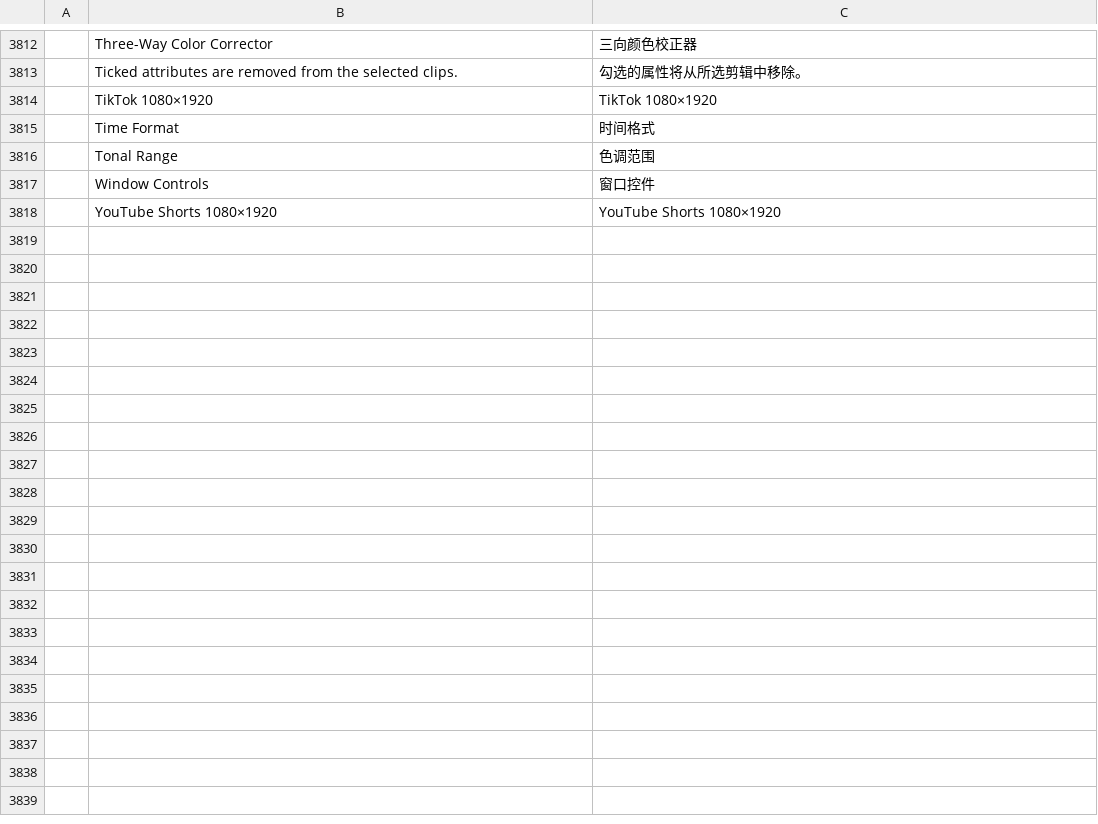
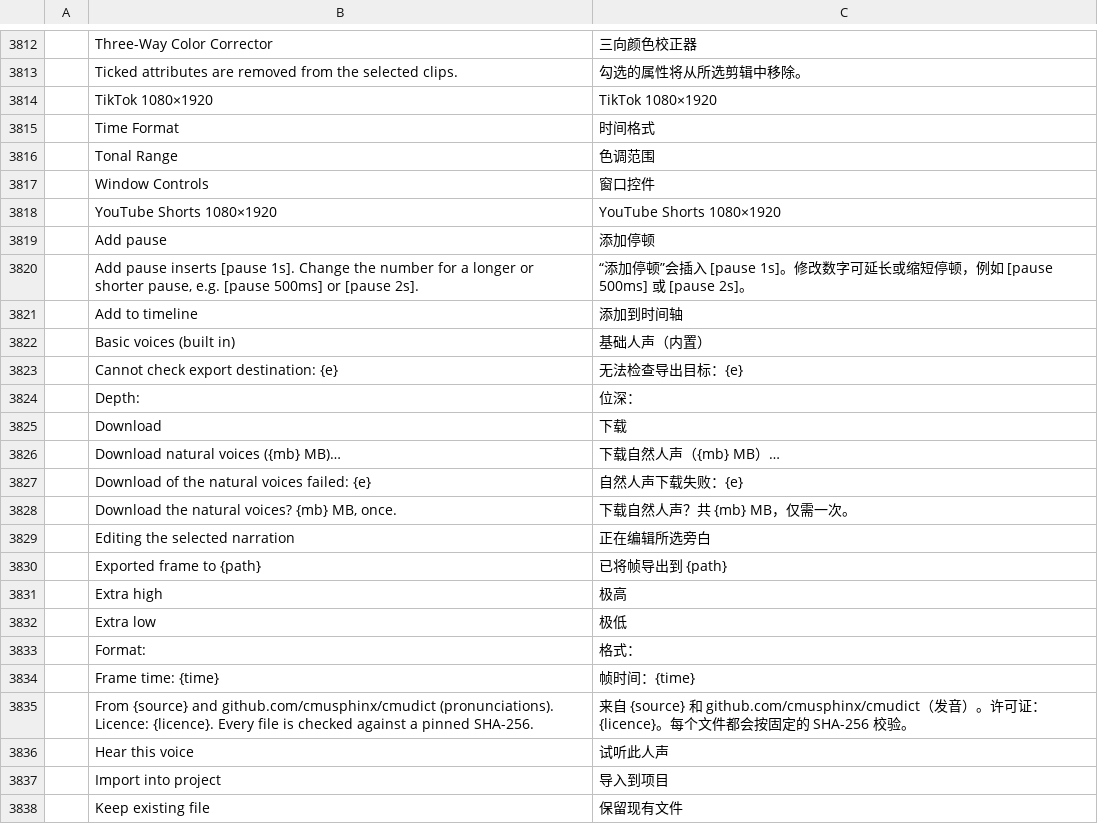
Before and after one commit to getnodalia/toma, a TSV file: crates/ui-egui/src/i18n/zh-cn.tsv, drawn as a sheet; only a part is shown, gaps mark what is left out; the diff covers the shown part only; the diff names each change by its address in the sheet, - before the commit and + after, or states it on an @@ line.

```diff
--- a/crates/ui-egui/src/i18n/zh-cn.tsv
+++ b/crates/ui-egui/src/i18n/zh-cn.tsv
+row 3819:  | Add pause | 添加停顿
+row 3820:  | Add pause inserts [pause 1s]. Change the number for a longer or shorter pause, e.g. [pause 500ms] or [pause 2s]. | “添加停顿”会插入 [pause 1s]。修改数字可延长或缩短停顿，例如 [pause 500ms] 或 [pause 2s]。
+row 3821:  | Add to timeline | 添加到时间轴
+row 3822:  | Basic voices (built in) | 基础人声（内置）
+row 3823:  | Cannot check export destination: {e} | 无法检查导出目标：{e}
+row 3824:  | Depth: | 位深：
+row 3825:  | Download | 下载
+row 3826:  | Download natural voices ({mb} MB)… | 下载自然人声（{mb} MB）…
+row 3827:  | Download of the natural voices failed: {e} | 自然人声下载失败：{e}
+row 3828:  | Download the natural voices? {mb} MB, once. | 下载自然人声？共 {mb} MB，仅需一次。
+row 3829:  | Editing the selected narration | 正在编辑所选旁白
+row 3830:  | Exported frame to {path} | 已将帧导出到 {path}
+row 3831:  | Extra high | 极高
+row 3832:  | Extra low | 极低
+row 3833:  | Format: | 格式：
+row 3834:  | Frame time: {time} | 帧时间：{time}
+row 3835:  | From {source} and github.com/cmusphinx/cmudict (pronunciations). Licence: {licence}. Every file is checked against a pinned SHA-256. | 来自 {source} 和 github.com/cmusphinx/cmudict（发音）。许可证：{licence}。每个文件都会按固定的 SHA-256 校验。
+row 3836:  | Hear this voice | 试听此人声
+row 3837:  | Import into project | 导入到项目
+row 3838:  | Keep existing file | 保留现有文件
```
Also changed, not shown: 18 added rows elsewhere in this file, crates/ui-egui/src/i18n/es.tsv, 2 other files.
